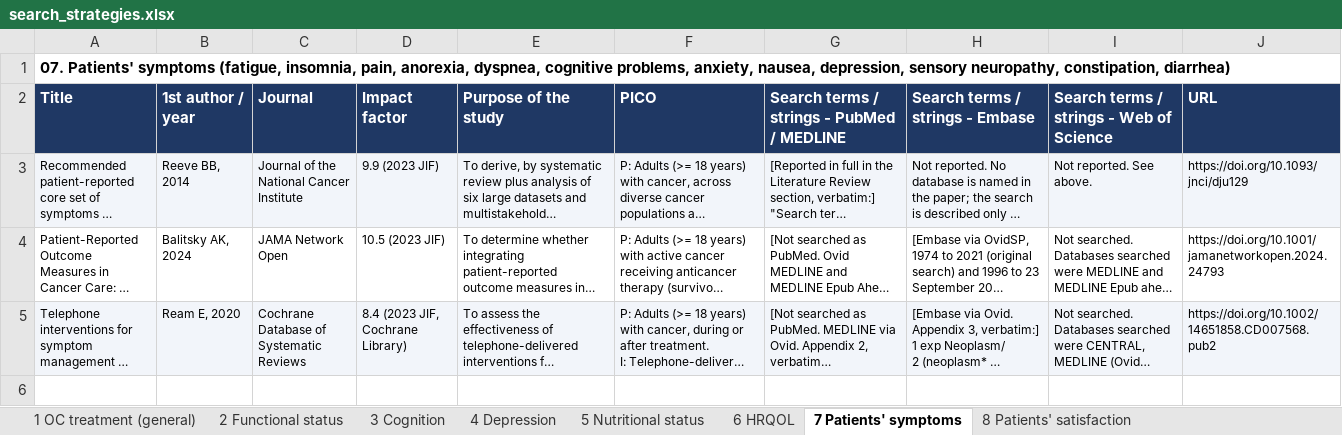
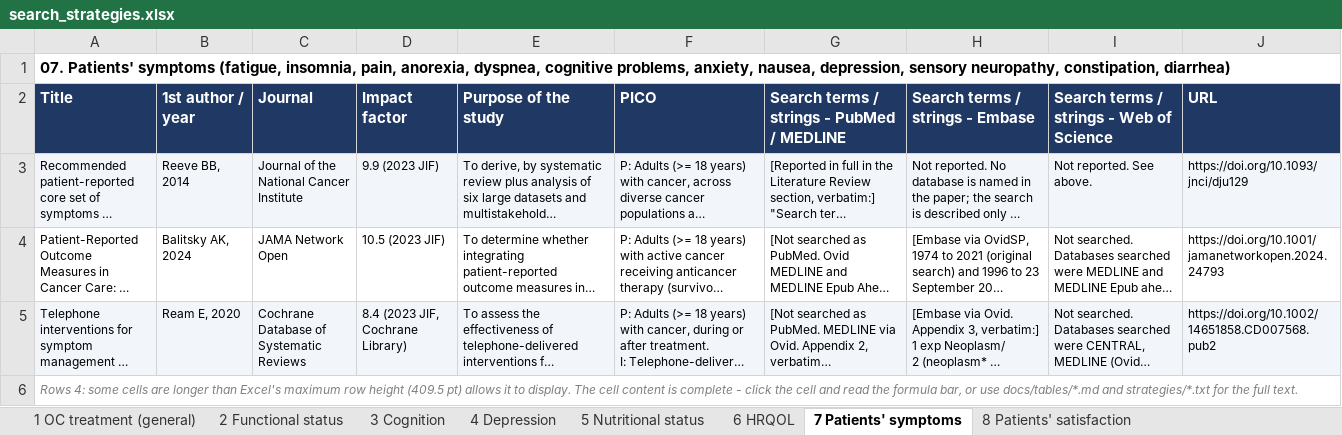
Before and after one commit to sunami-lab/ovarian-cancer-outcomes-review, an Excel workbook: output/search_strategies.xlsx, sheet 7 Patients' symptoms, drawn as a sheet; long unchanged cells end in …; values as stored, in another font and other column widths than the file's, no borders; the diff names each change by its address in the sheet, - before the commit and + after, or states it on an @@ line.

Commit message:
Fix Excel row-height ceiling, refresh all docs for the changes made
Excel's hard maximum row height is 409.5pt, so the previous 760pt setting was
silently clamped and 18 of 24 rows were visually truncated with no indication.
Rows are now capped at the real maximum and each sheet states which rows overflow
and where to read the full text.

Docs brought up to date: methods.md gains the Unpaywall retrieval route, the
verification section (CrossRef + executable checks, including the claim the PubMed
run disproved), and an explicit statement of the collection's biases. impact_factors.md
corrects the Cochrane record count, adds Cancer Treatment Reviews, and documents the
IJNS / IJNS Advances confusion as the failure mode the table exists to prevent.
README rewritten around the two deliverables.

```diff
--- a/output/search_strategies.xlsx (sheet 7 Patients' symptoms)
+++ b/output/search_strategies.xlsx (sheet 7 Patients' symptoms)
+row 6: Rows 4: some cells are longer than Excel's maximum row height (409.5 pt) allows it to display. The cell content is complete - click the cell and read the formula bar, or use docs/tables/*.md and strategies/*.txt for the full text.
```
Also changed, not shown: sheet 1 OC treatment (general), sheet 8 Patients' satisfaction, sheet 2 Functional status, sheet 3 Cognition, sheet 5 Nutritional status, sheet 4 Depression, 1 more sheet, 4 other files.
